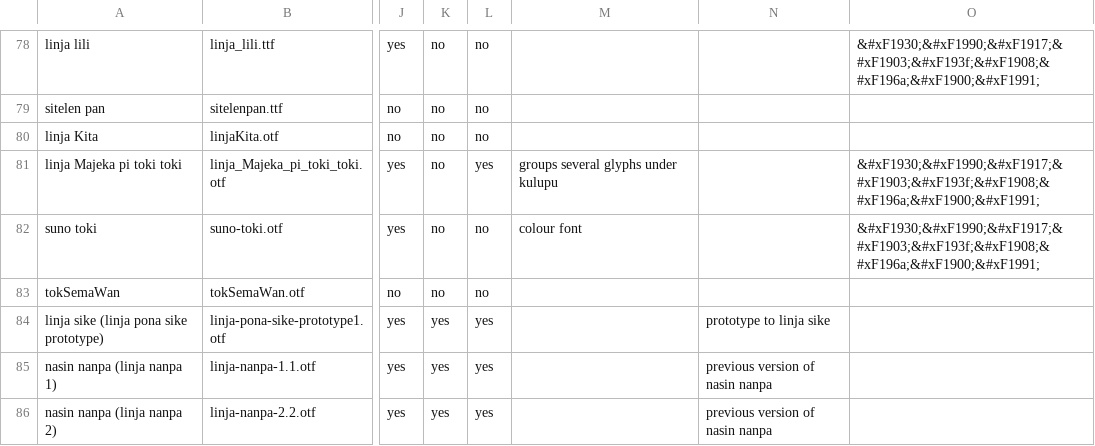
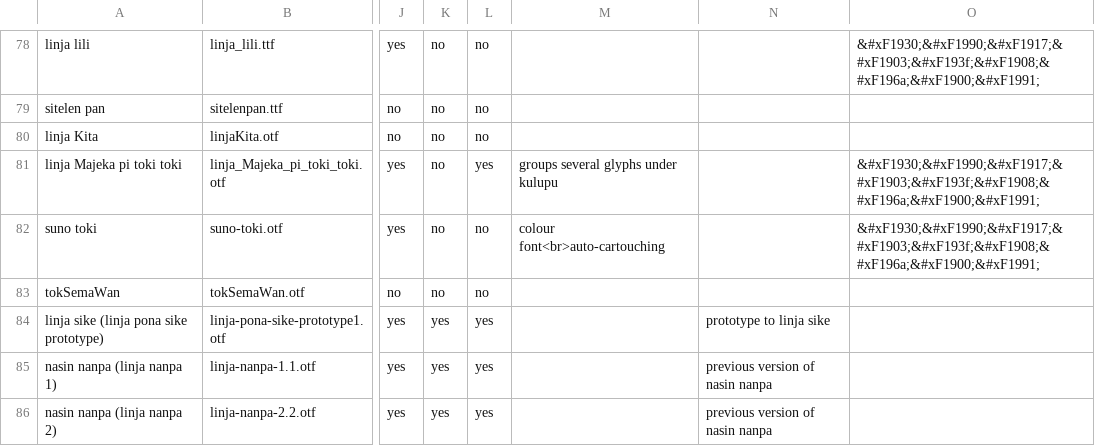
Before and after one commit to RetSamys/toki-pona-glyphs, a CSV file: sona/fontinfo.csv, drawn as a sheet; only a part is shown, gaps mark what is left out; the diff names each change by its address in the sheet, - before the commit and + after, or states it on an @@ line.

Commit message:
Update fontinfo.csv

```diff
--- a/sona/fontinfo.csv
+++ b/sona/fontinfo.csv
-M82: colour font
+M82: colour font<br>auto-cartouching
```
